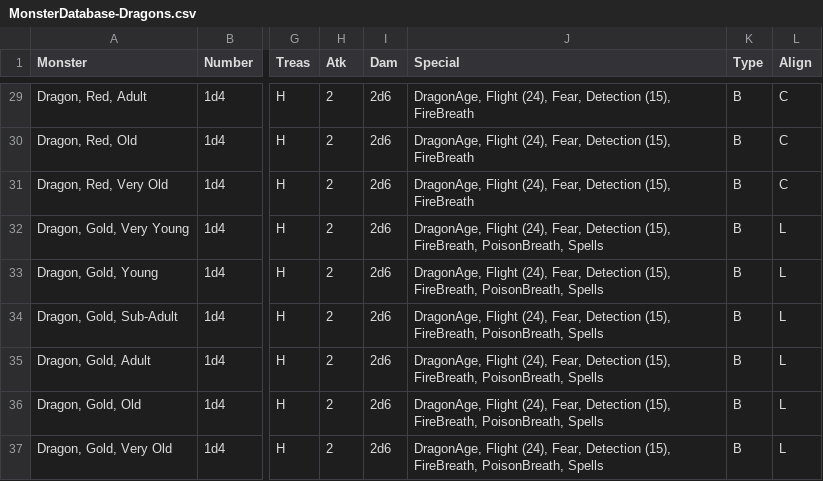
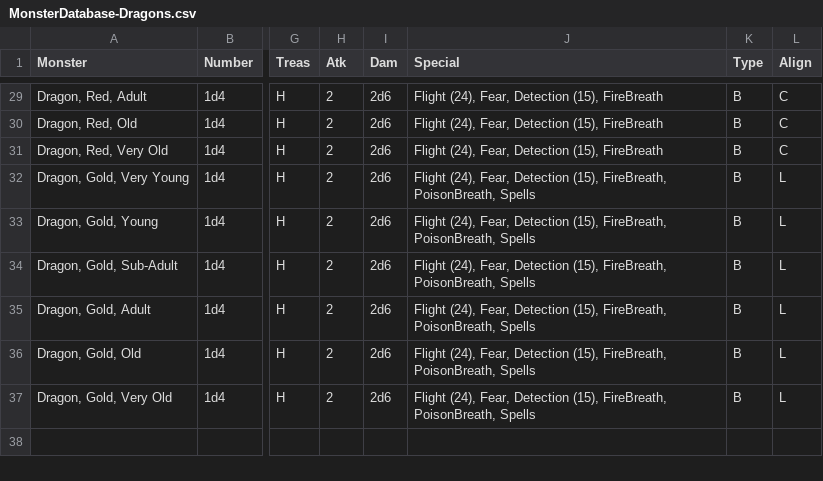
Before and after one commit to danielrcollins1/Arena, a CSV file: MonsterDatabase-Dragons.csv, drawn as a sheet; only a part is shown, gaps mark what is left out; the diff covers the shown part only; the diff names each change by its address in the sheet, - before the commit and + after, or states it on an @@ line.

Commit message:
Refine some special ability identifiers

```diff
--- a/MonsterDatabase-Dragons.csv
+++ b/MonsterDatabase-Dragons.csv
-J29:J31 (Special): DragonAge, Flight (24),…
+J29:J31 (Special): Flight (24),…
-J32:J37 (Special): DragonAge, Flight (24),…
+J32:J37 (Special): Flight (24),…
```
Also changed, not shown: 27 edited cells elsewhere in this file, MonsterDatabase.csv, 3 other files.
